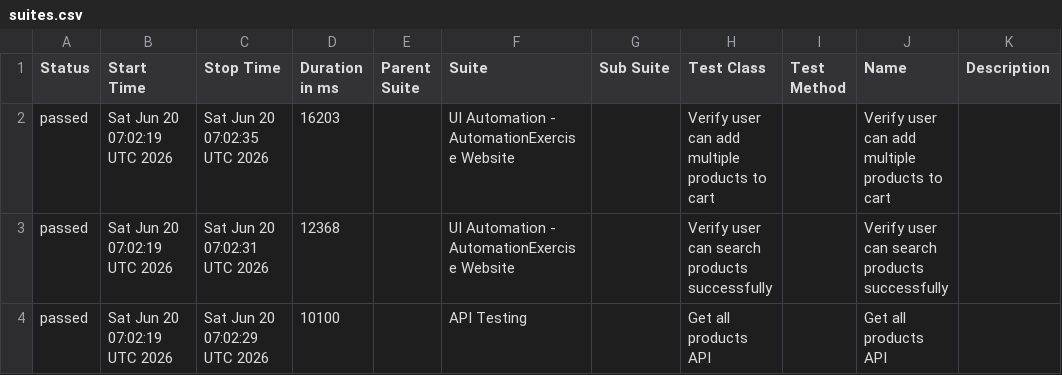
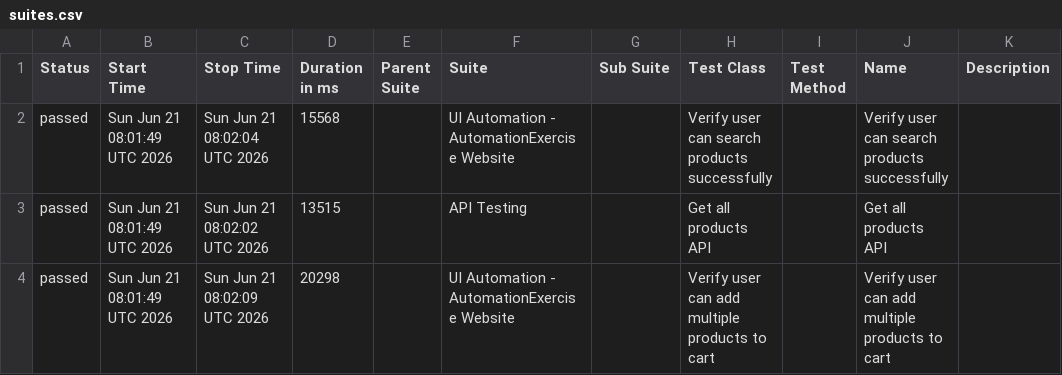
Before and after one commit to arjunonkar/suiapiautomation, a CSV file: data/suites.csv, drawn as a sheet.

```diff
--- a/data/suites.csv
+++ b/data/suites.csv
@@ -1,4 +1,4 @@
 "Status","Start Time","Stop Time","Duration in ms","Parent Suite","Suite","Sub Suite","Test Class","Test Method","Name","Description"
-"passed","Sat Jun 20 07:02:19 UTC 2026","Sat Jun 20 07:02:35 UTC 2026","16203","","UI Automation - AutomationExercise Website","","Verify user can add multiple products to cart","","Verify user can add multiple products to cart",""
-"passed","Sat Jun 20 07:02:19 UTC 2026","Sat Jun 20 07:02:31 UTC 2026","12368","","UI Automation - AutomationExercise Website","","Verify user can search products successfully","","Verify user can search products successfully",""
-"passed","Sat Jun 20 07:02:19 UTC 2026","Sat Jun 20 07:02:29 UTC 2026","10100","","API Testing","","Get all products API","","Get all products API",""
+"passed","Sun Jun 21 08:01:49 UTC 2026","Sun Jun 21 08:02:04 UTC 2026","15568","","UI Automation - AutomationExercise Website","","Verify user can search products successfully","","Verify user can search products successfully",""
+"passed","Sun Jun 21 08:01:49 UTC 2026","Sun Jun 21 08:02:02 UTC 2026","13515","","API Testing","","Get all products API","","Get all products API",""
+"passed","Sun Jun 21 08:01:49 UTC 2026","Sun Jun 21 08:02:09 UTC 2026","20298","","UI Automation - AutomationExercise Website","","Verify user can add multiple products to cart","","Verify user can add multiple products to cart",""
```
Also changed, not shown: 21 other files.
